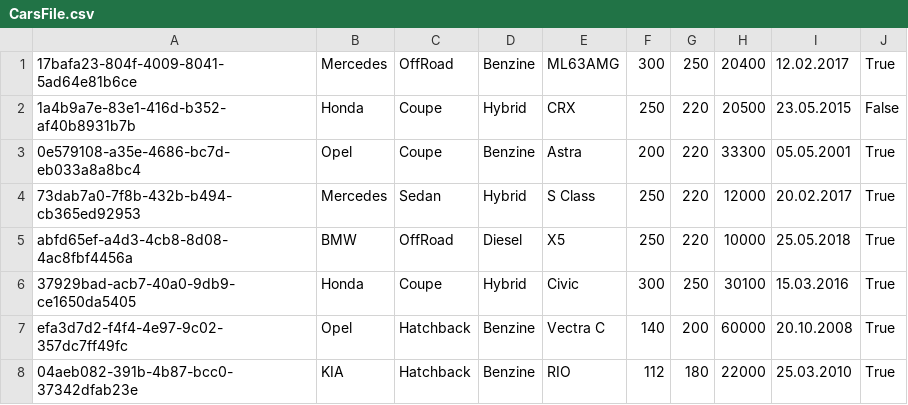
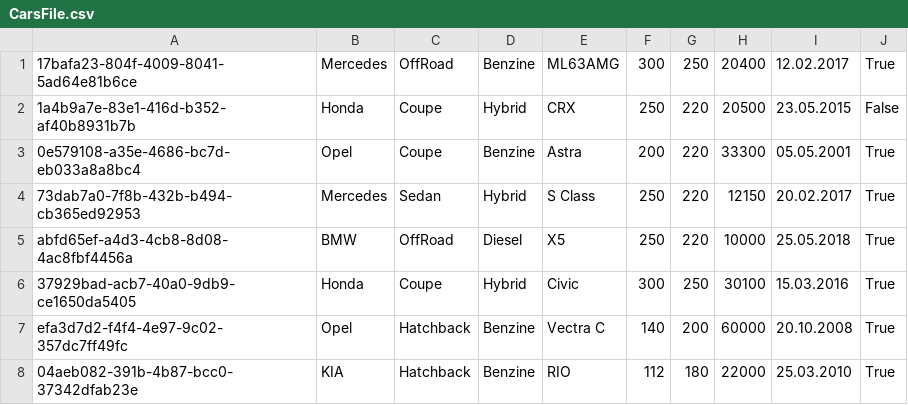
Before and after one commit to IMHornet/DotNetPracticeProject, a CSV file: PracticeProject/Resources/CarsFile.csv, drawn as a sheet.

```diff
--- a/PracticeProject/Resources/CarsFile.csv
+++ b/PracticeProject/Resources/CarsFile.csv
@@ -3,3 +3,3 @@
 0e579108-a35e-4686-bc7d-eb033a8a8bc4;Opel;Coupe;Benzine;Astra;200;220;33300;05.05.2001;True
-73dab7a0-7f8b-432b-b494-cb365ed92953;Mercedes;Sedan;Hybrid;S Class;250;220;12000;20.02.2017;True
+73dab7a0-7f8b-432b-b494-cb365ed92953;Mercedes;Sedan;Hybrid;S Class;250;220;12150;20.02.2017;True
 abfd65ef-a4d3-4cb8-8d08-4ac8fbf4456a;BMW;OffRoad;Diesel;X5;250;220;10000;25.05.2018;True
```
Also changed, not shown: 18 other files.
